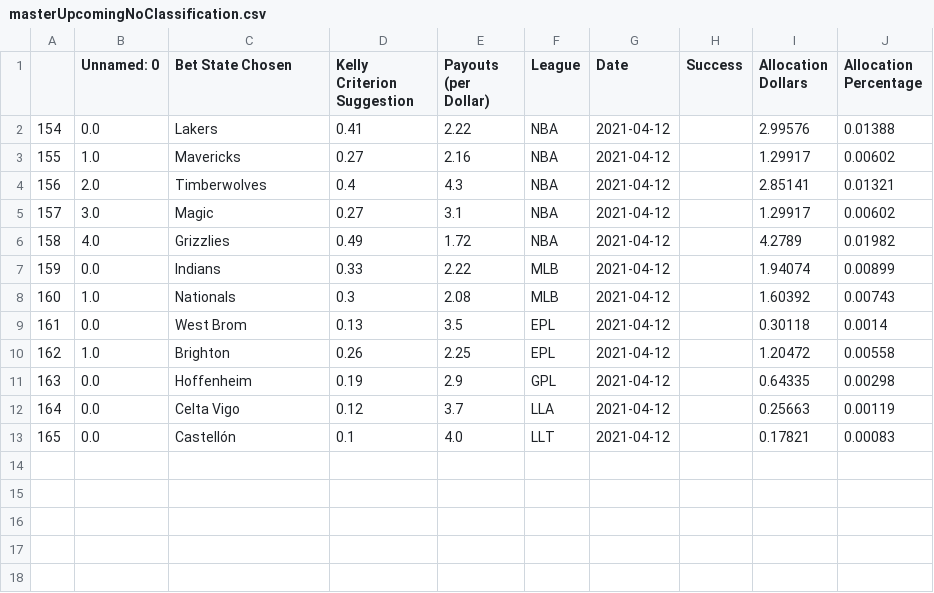
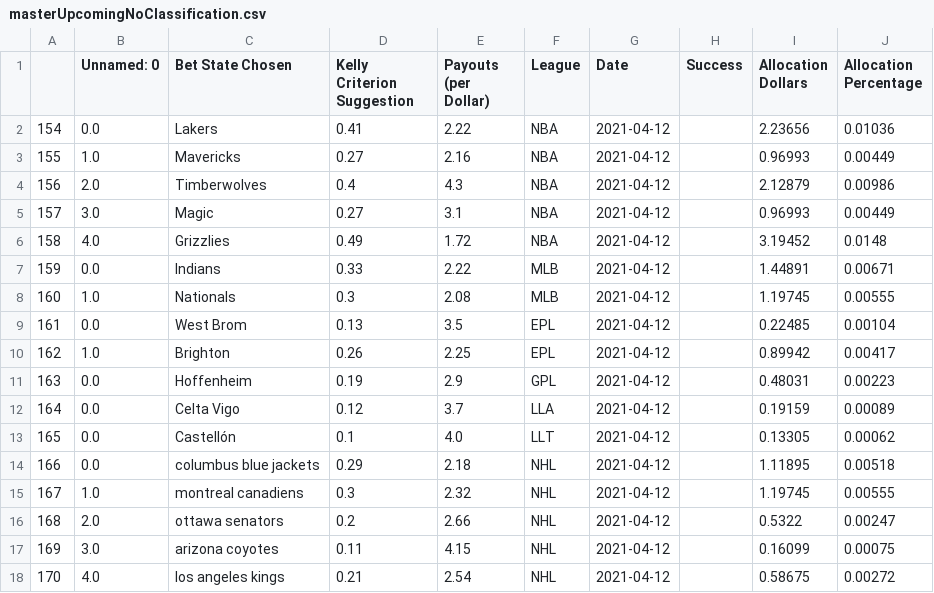
Before and after one commit to axz2000/sportsbook, a CSV file: masterScript/masterUpcomingNoClassification.csv, drawn as a sheet.

```diff
--- a/masterScript/masterUpcomingNoClassification.csv
+++ b/masterScript/masterUpcomingNoClassification.csv
@@ -1,13 +1,18 @@
 ,Unnamed: 0,Bet State Chosen,Kelly Criterion Suggestion,Payouts (per Dollar),League,Date,Success,Allocation Dollars,Allocation Percentage
-154,0.0,Lakers,0.41,2.22,NBA,2021-04-12,,2.99576,0.01388
-155,1.0,Mavericks,0.27,2.16,NBA,2021-04-12,,1.29917,0.00602
-156,2.0,Timberwolves,0.4,4.3,NBA,2021-04-12,,2.85141,0.01321
-157,3.0,Magic,0.27,3.1,NBA,2021-04-12,,1.29917,0.00602
-158,4.0,Grizzlies,0.49,1.72,NBA,2021-04-12,,4.2789,0.01982
-159,0.0,Indians,0.33,2.22,MLB,2021-04-12,,1.94074,0.00899
-160,1.0,Nationals,0.3,2.08,MLB,2021-04-12,,1.60392,0.00743
-161,0.0,West Brom,0.13,3.5,EPL,2021-04-12,,0.30118,0.0014
-162,1.0,Brighton,0.26,2.25,EPL,2021-04-12,,1.20472,0.00558
-163,0.0,Hoffenheim,0.19,2.9,GPL,2021-04-12,,0.64335,0.00298
-164,0.0,Celta Vigo,0.12,3.7,LLA,2021-04-12,,0.25663,0.00119
-165,0.0,Castellón,0.1,4.0,LLT,2021-04-12,,0.17821,0.00083
+154,0.0,Lakers,0.41,2.22,NBA,2021-04-12,,2.23656,0.01036
+155,1.0,Mavericks,0.27,2.16,NBA,2021-04-12,,0.96993,0.00449
+156,2.0,Timberwolves,0.4,4.3,NBA,2021-04-12,,2.12879,0.00986
+157,3.0,Magic,0.27,3.1,NBA,2021-04-12,,0.96993,0.00449
+158,4.0,Grizzlies,0.49,1.72,NBA,2021-04-12,,3.19452,0.0148
+159,0.0,Indians,0.33,2.22,MLB,2021-04-12,,1.44891,0.00671
+160,1.0,Nationals,0.3,2.08,MLB,2021-04-12,,1.19745,0.00555
+161,0.0,West Brom,0.13,3.5,EPL,2021-04-12,,0.22485,0.00104
+162,1.0,Brighton,0.26,2.25,EPL,2021-04-12,,0.89942,0.00417
+163,0.0,Hoffenheim,0.19,2.9,GPL,2021-04-12,,0.48031,0.00223
+164,0.0,Celta Vigo,0.12,3.7,LLA,2021-04-12,,0.19159,0.00089
+165,0.0,Castellón,0.1,4.0,LLT,2021-04-12,,0.13305,0.00062
+166,0.0,columbus blue jackets,0.29,2.18,NHL,2021-04-12,,1.11895,0.00518
+167,1.0,montreal canadiens,0.3,2.32,NHL,2021-04-12,,1.19745,0.00555
+168,2.0,ottawa senators,0.2,2.66,NHL,2021-04-12,,0.5322,0.00247
+169,3.0,arizona coyotes,0.11,4.15,NHL,2021-04-12,,0.16099,0.00075
+170,4.0,los angeles kings,0.21,2.54,NHL,2021-04-12,,0.58675,0.00272
```
Also changed, not shown: masterScript/masterDaily.csv, masterScript/masterPush.csv, 4 other files.
